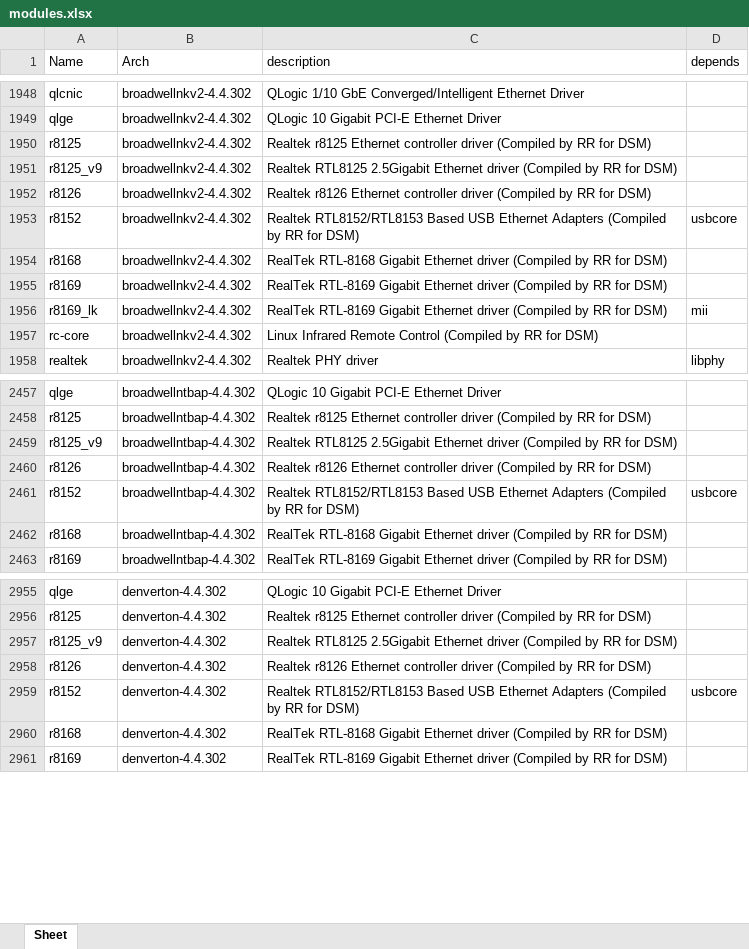
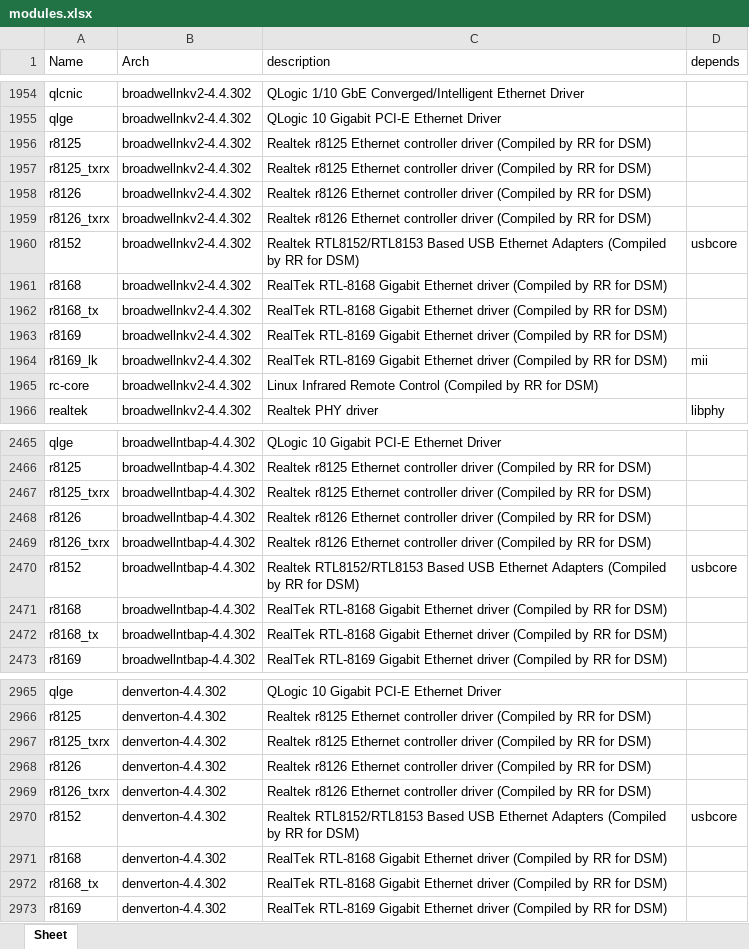
Before and after one commit to RROrg/rr, an Excel workbook: docs/modules.xlsx, sheet Sheet, drawn as a sheet; only a part is shown, gaps mark what is left out; values as stored, in another font and other column widths than the file's, no borders; addresses are those after the commit; the diff covers the shown part only; the diff names each change by its address in the sheet, - before the commit and + after, or states it on an @@ line.

```diff
--- a/docs/modules.xlsx (sheet Sheet)
+++ b/docs/modules.xlsx (sheet Sheet)
-A1957 (Name): r8125_v9
+A1957 (Name): r8125_txrx
-C1957 (description): Realtek RTL8125 2.5Gigabit Ethernet driver (Compiled…
+C1957 (description): Realtek r8125 Ethernet controller driver (Compiled…
+row 1959: r8126_txrx | broadwellnkv2-4.4.302 | Realtek r8126 Ethernet controller driver (Compiled by RR for DSM)
+row 1962: r8168_tx | broadwellnkv2-4.4.302 | RealTek RTL-8168 Gigabit Ethernet driver (Compiled by RR for DSM)
-A2467 (Name): r8125_v9
+A2467 (Name): r8125_txrx
-C2467 (description): Realtek RTL8125 2.5Gigabit Ethernet driver (Compiled…
+C2467 (description): Realtek r8125 Ethernet controller driver (Compiled…
+row 2469: r8126_txrx | broadwellntbap-4.4.302 | Realtek r8126 Ethernet controller driver (Compiled by RR for DSM)
+row 2472: r8168_tx | broadwellntbap-4.4.302 | RealTek RTL-8168 Gigabit Ethernet driver (Compiled by RR for DSM)
-A2967 (Name): r8125_v9
+A2967 (Name): r8125_txrx
-C2967 (description): Realtek RTL8125 2.5Gigabit Ethernet driver (Compiled…
+C2967 (description): Realtek r8125 Ethernet controller driver (Compiled…
+row 2969: r8126_txrx | denverton-4.4.302 | Realtek r8126 Ethernet controller driver (Compiled by RR for DSM)
+row 2972: r8168_tx | denverton-4.4.302 | RealTek RTL-8168 Gigabit Ethernet driver (Compiled by RR for DSM)
```
Also changed, not shown: 18 added rows and 38 edited cells elsewhere in this sheet, docs/addons.xlsx, docs/models.xlsx, 3 other files.
